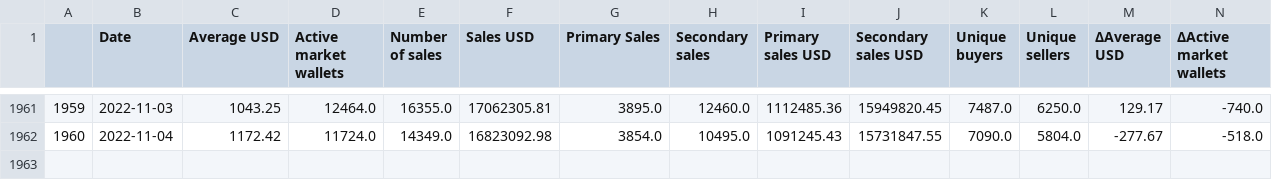
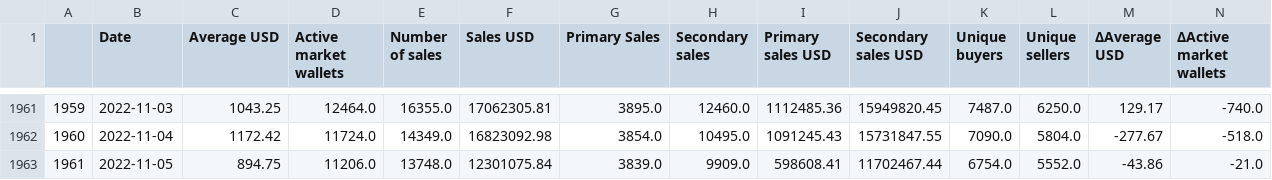
Before and after one commit to max65536/NFT_Research, a CSV file: data/final_tables/global_cryptopunks.csv, drawn as a sheet; only a part is shown, gaps mark what is left out; rows hold the shown columns only; the diff names each change by its address in the sheet, - before the commit and + after, or states it on an @@ line.

```diff
--- a/data/final_tables/global_cryptopunks.csv
+++ b/data/final_tables/global_cryptopunks.csv
+row 1963: 1961 | 2022-11-05 | 894.75 | 11206.0 | 13748.0 | 12301075.84 | 3839.0 | 9909.0 | 598608.41 | 11702467.44 | 6754.0 | 5552.0 | -43.86 | -21.0
```
Also changed, not shown: data/final_tables/global_Otherdeed.csv, 1 other file.
